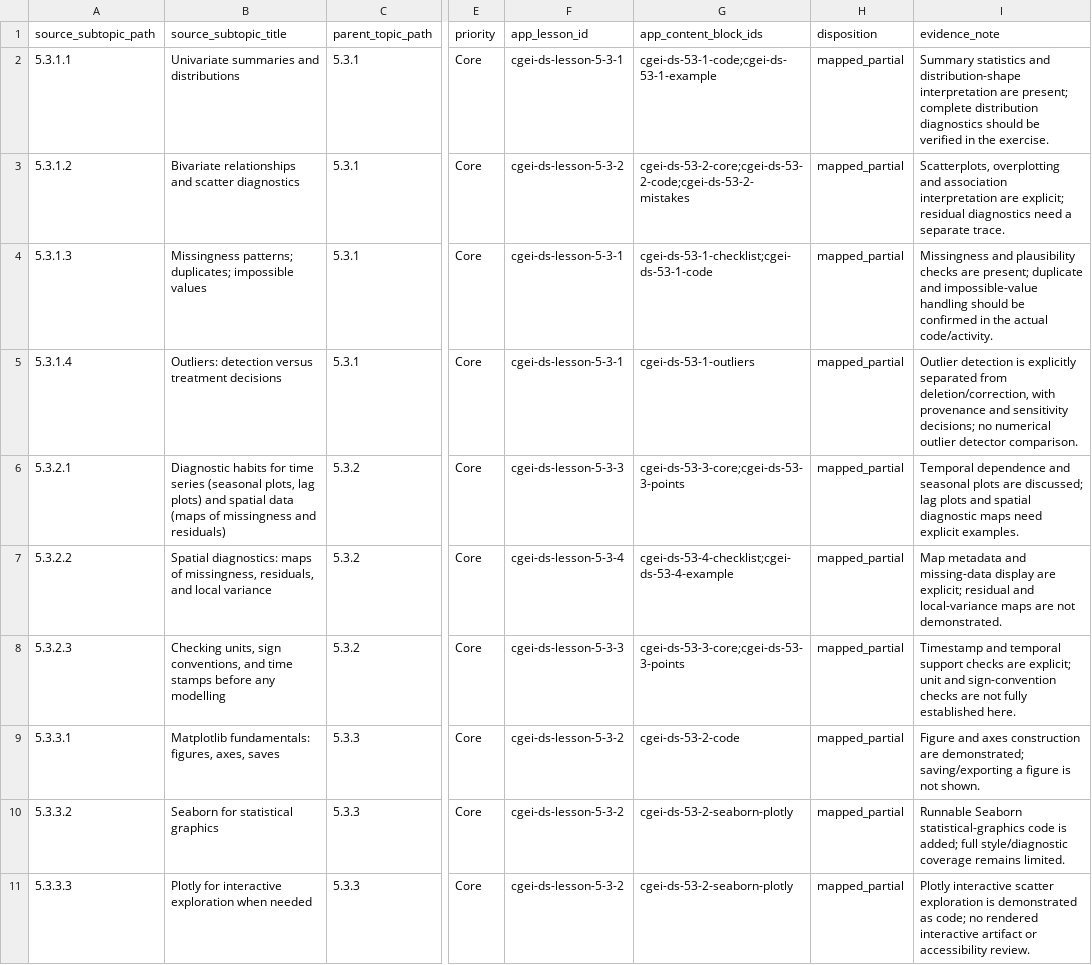
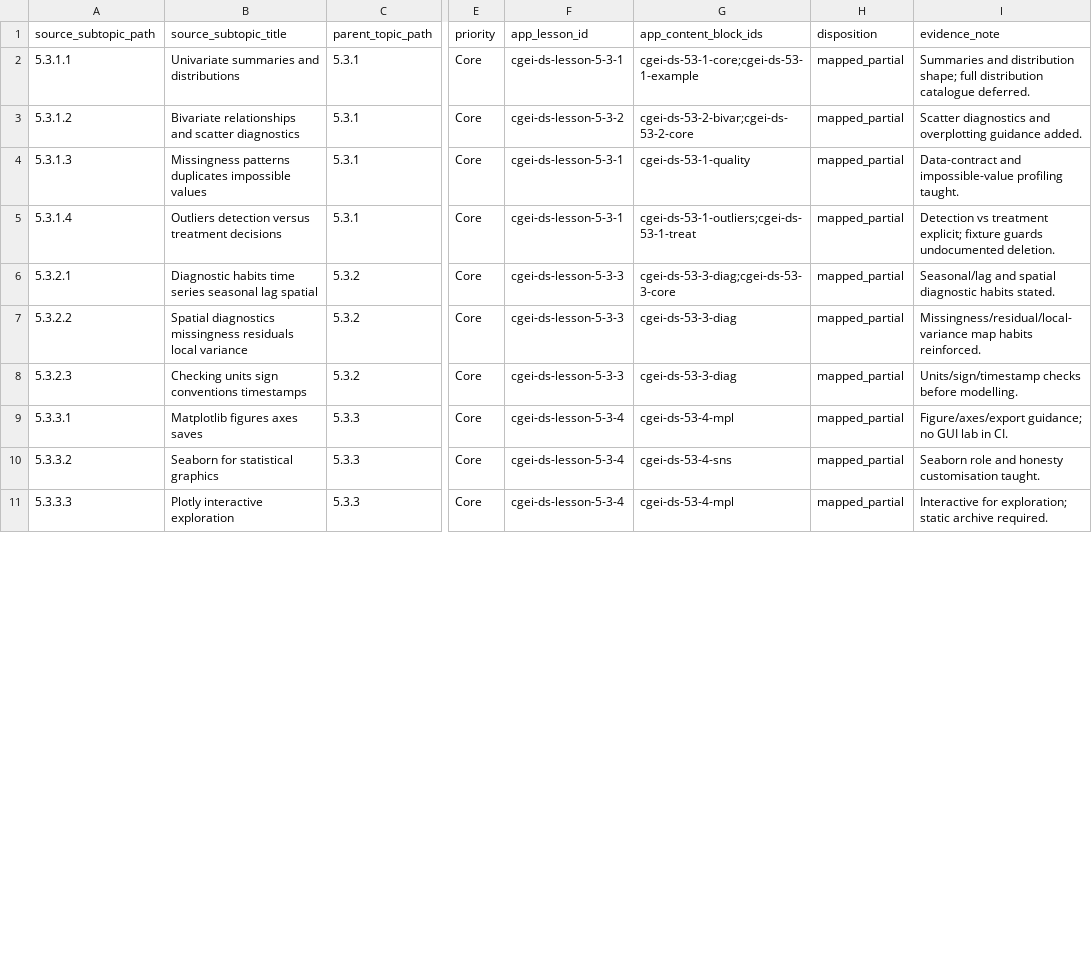
Before and after one commit to musab-shahid/my-study, a CSV file: docs/cgei/subject-5-unit-5-3-subtopic-traceability.csv, drawn as a sheet; only a part is shown, gaps mark what is left out; the diff covers the shown part only; the diff names each change by its address in the sheet, - before the commit and + after, or states it on an @@ line.

Commit message:
fix(cgei): remediate Subject 5 Unit 5.3 EDA and visualisation coverage
Semantic pass on Unit 5.3 TOC leaves 5.3.1.1–5.3.5.3: strengthen data-quality
and outlier treatment, scatter diagnostics, TS/spatial diagnostic habits,
Matplotlib/Seaborn/interactive archival, map scales, honest axes, and
climate plot-type selection. Add five knowledge-check questions, stdlib
fixture for QA/outlier/axis rules, refresh traceability (0 gap), and wire CI.

```diff
--- a/docs/cgei/subject-5-unit-5-3-subtopic-traceability.csv
+++ b/docs/cgei/subject-5-unit-5-3-subtopic-traceability.csv
-G2 (app_content_block_ids): cgei-ds-53-1-code;cgei-ds-53-1-example
+G2 (app_content_block_ids): cgei-ds-53-1-core;cgei-ds-53-1-example
-I2 (evidence_note): Summary statistics and distribution-shape interpretation are present; complete distribution diagnostics should be verified in the exercise.
+I2 (evidence_note): Summaries and distribution shape; full distribution catalogue deferred.
-G3 (app_content_block_ids): cgei-ds-53-2-core;cgei-ds-53-2-code;cgei-ds-53-2-mistakes
+G3 (app_content_block_ids): cgei-ds-53-2-bivar;cgei-ds-53-2-core
-I3 (evidence_note): Scatterplots, overplotting and association interpretation are explicit; residual diagnostics need a separate trace.
+I3 (evidence_note): Scatter diagnostics and overplotting guidance added.
-B4 (source_subtopic_title): Missingness patterns; duplicates; impossible values
+B4 (source_subtopic_title): Missingness patterns duplicates impossible values
-G4 (app_content_block_ids): cgei-ds-53-1-checklist;cgei-ds-53-1-code
+G4 (app_content_block_ids): cgei-ds-53-1-quality
-I4 (evidence_note): Missingness and plausibility checks are present; duplicate and impossible-value handling should be confirmed in the actual code/activity.
+I4 (evidence_note): Data-contract and impossible-value profiling taught.
-B5 (source_subtopic_title): Outliers: detection versus…
+B5 (source_subtopic_title): Outliers detection versus…
-G5 (app_content_block_ids): cgei-ds-53-1-outliers
+G5 (app_content_block_ids): cgei-ds-53-1-outliers;cgei-ds-53-1-treat
-I5 (evidence_note): Outlier detection is explicitly separated from deletion/correction, with provenance and sensitivity decisions; no numerical outlier detector comparison.
+I5 (evidence_note): Detection vs treatment explicit; fixture guards undocumented deletion.
-B6 (source_subtopic_title): Diagnostic habits for time series (seasonal plots, lag plots) and spatial data (maps of missingness and residuals)
+B6 (source_subtopic_title): Diagnostic habits time series seasonal lag spatial
-G6 (app_content_block_ids): cgei-ds-53-3-core;cgei-ds-53-3-points
+G6 (app_content_block_ids): cgei-ds-53-3-diag;cgei-ds-53-3-core
-I6 (evidence_note): Temporal dependence and seasonal plots are discussed; lag plots and spatial diagnostic maps need explicit examples.
+I6 (evidence_note): Seasonal/lag and spatial diagnostic habits stated.
-B7 (source_subtopic_title): Spatial diagnostics: maps of missingness, residuals, and local variance
+B7 (source_subtopic_title): Spatial diagnostics missingness residuals local variance
-F7 (app_lesson_id): cgei-ds-lesson-5-3-4
+F7 (app_lesson_id): cgei-ds-lesson-5-3-3
-G7 (app_content_block_ids): cgei-ds-53-4-checklist;cgei-ds-53-4-example
+G7 (app_content_block_ids): cgei-ds-53-3-diag
-I7 (evidence_note): Map metadata and missing-data display are explicit; residual and local-variance maps are not demonstrated.
+I7 (evidence_note): Missingness/residual/local-variance map habits reinforced.
-B8 (source_subtopic_title): Checking units, sign conventions, and time stamps before any modelling
+B8 (source_subtopic_title): Checking units sign conventions timestamps
-G8 (app_content_block_ids): cgei-ds-53-3-core;cgei-ds-53-3-points
+G8 (app_content_block_ids): cgei-ds-53-3-diag
-I8 (evidence_note): Timestamp and temporal support checks are explicit; unit and sign-convention checks are not fully established here.
+I8 (evidence_note): Units/sign/timestamp checks before modelling.
-B9 (source_subtopic_title): Matplotlib fundamentals: figures, axes, saves
+B9 (source_subtopic_title): Matplotlib figures axes saves
-F9:F11 (app_lesson_id): cgei-ds-lesson-5-3-2
+F9:F11 (app_lesson_id): cgei-ds-lesson-5-3-4
-G9 (app_content_block_ids): cgei-ds-53-2-code
+G9 (app_content_block_ids): cgei-ds-53-4-mpl
-I9 (evidence_note): Figure and axes construction are demonstrated; saving/exporting a figure is not shown.
+I9 (evidence_note): Figure/axes/export guidance; no GUI lab in CI.
-G10 (app_content_block_ids): cgei-ds-53-2-seaborn-plotly
+G10 (app_content_block_ids): cgei-ds-53-4-sns
-I10 (evidence_note): Runnable Seaborn statistical-graphics code is added; full style/diagnostic coverage remains limited.
+I10 (evidence_note): Seaborn role and honesty customisation taught.
-B11 (source_subtopic_title): Plotly for interactive exploration when needed
+B11 (source_subtopic_title): Plotly interactive exploration
-G11 (app_content_block_ids): cgei-ds-53-2-seaborn-plotly
+G11 (app_content_block_ids): cgei-ds-53-4-mpl
-I11 (evidence_note): Plotly interactive scatter exploration is demonstrated as code; no rendered interactive artifact or accessibility review.
+I11 (evidence_note): Interactive for exploration; static archive required.
```
Also changed, not shown: 25 edited cells elsewhere in this file, 5 other files.
